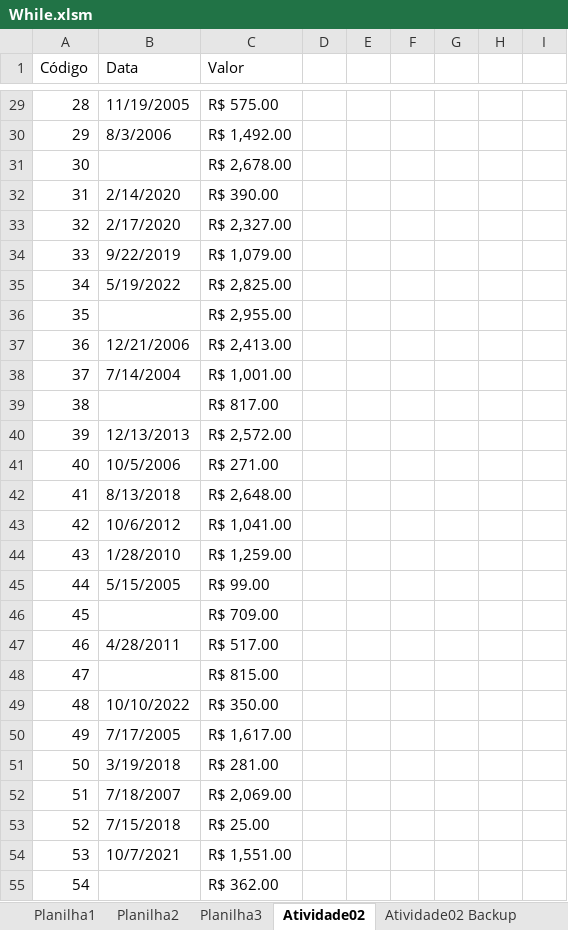
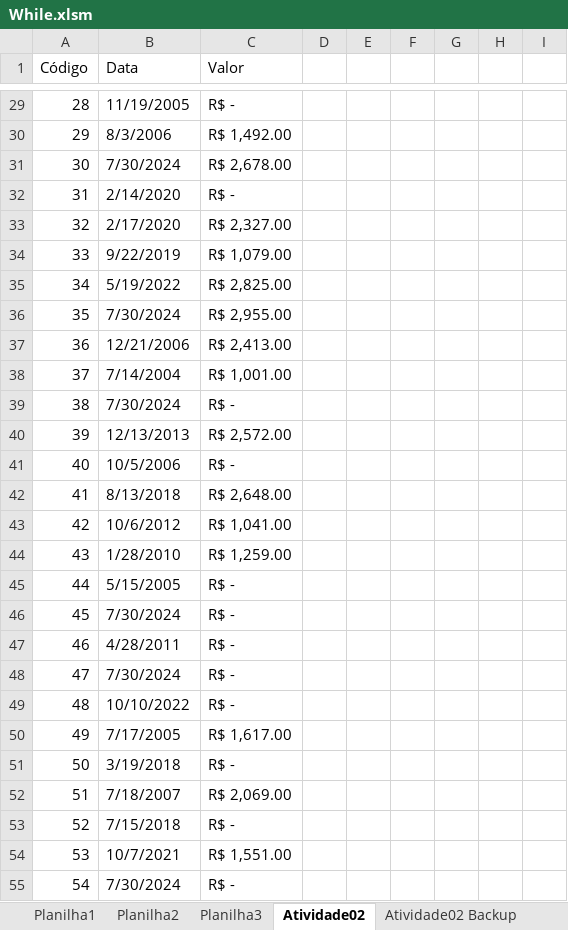
Before and after one commit to profpedrosenac/N10_Logica, an Excel workbook: Aula12 - While/While.xlsm, sheet Atividade02, drawn as a sheet; only a part is shown, gaps mark what is left out; values as stored, in another font and other column widths than the file's, no cell formats; charts and pictures not drawn; the diff covers the shown part only; the diff names each change by its address in the sheet, - before the commit and + after, or states it on an @@ line.

```diff
--- a/Aula12 - While/While.xlsm (sheet Atividade02)
+++ b/Aula12 - While/While.xlsm (sheet Atividade02)
-C29 (Valor): R$ 575.00
+C29 (Valor): R$ -
-B31 (Data): (empty)
+B31 (Data): 7/30/2024
-C32 (Valor): R$ 390.00
+C32 (Valor): R$ -
-B36 (Data): (empty)
+B36 (Data): 7/30/2024
-B39 (Data): (empty)
+B39 (Data): 7/30/2024
-C39 (Valor): R$ 817.00
+C39 (Valor): R$ -
-C41 (Valor): R$ 271.00
+C41 (Valor): R$ -
-C45 (Valor): R$ 99.00
+C45 (Valor): R$ -
-B46 (Data): (empty)
+B46 (Data): 7/30/2024
-C46 (Valor): R$ 709.00
+C46 (Valor): R$ -
-C47 (Valor): R$ 517.00
+C47 (Valor): R$ -
-B48 (Data): (empty)
+B48 (Data): 7/30/2024
-C48 (Valor): R$ 815.00
+C48 (Valor): R$ -
-C49 (Valor): R$ 350.00
+C49 (Valor): R$ -
-C51 (Valor): R$ 281.00
+C51 (Valor): R$ -
-C53 (Valor): R$ 25.00
+C53 (Valor): R$ -
-B55 (Data): (empty)
+B55 (Data): 7/30/2024
-C55 (Valor): R$ 362.00
+C55 (Valor): R$ -
```
Also changed, not shown: 201 edited cells elsewhere in this sheet, other sheet tabs, cell formats, charts or pictures, Aula11 - Revisao/Revisao2.xlsm.
